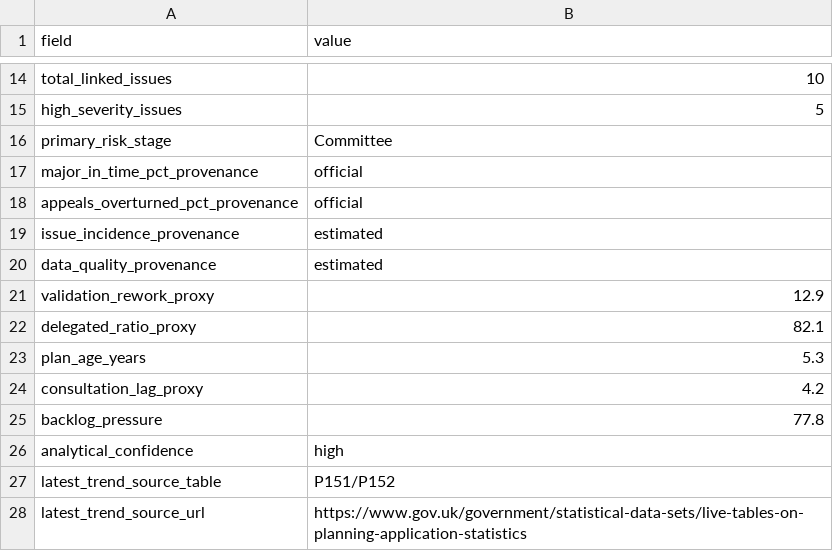
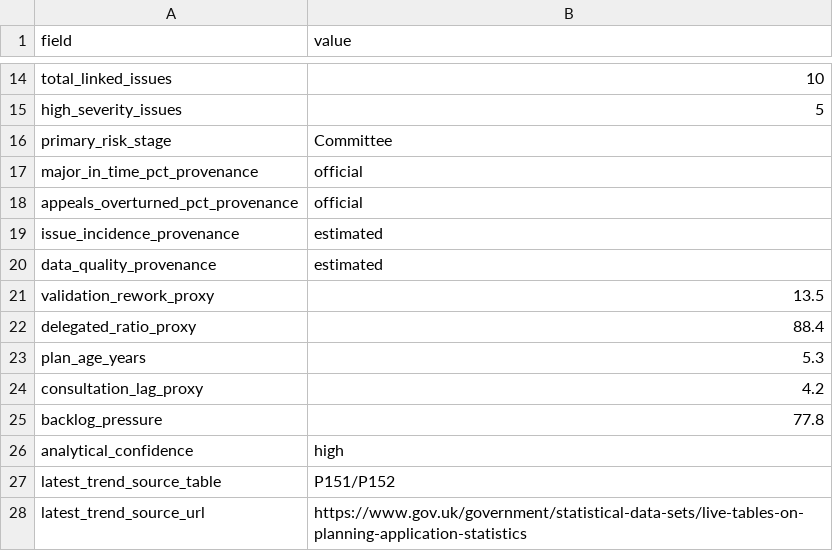
Before and after one commit to benbutler55/uk-planning, a CSV file: site/reports/lpa-02-report.csv, drawn as a sheet; only a part is shown, gaps mark what is left out.

```diff
--- a/site/reports/lpa-02-report.csv
+++ b/site/reports/lpa-02-report.csv
@@ -20,4 +20,4 @@ issue_incidence_provenance,estimated
 data_quality_provenance,estimated
-validation_rework_proxy,12.9
-delegated_ratio_proxy,82.1
+validation_rework_proxy,13.5
+delegated_ratio_proxy,88.4
 plan_age_years,5.3
```
Also changed, not shown: data/evidence/lpa-quarterly-trends.csv, site/exports/lpa-quarterly-trends.csv, 44 other files.
